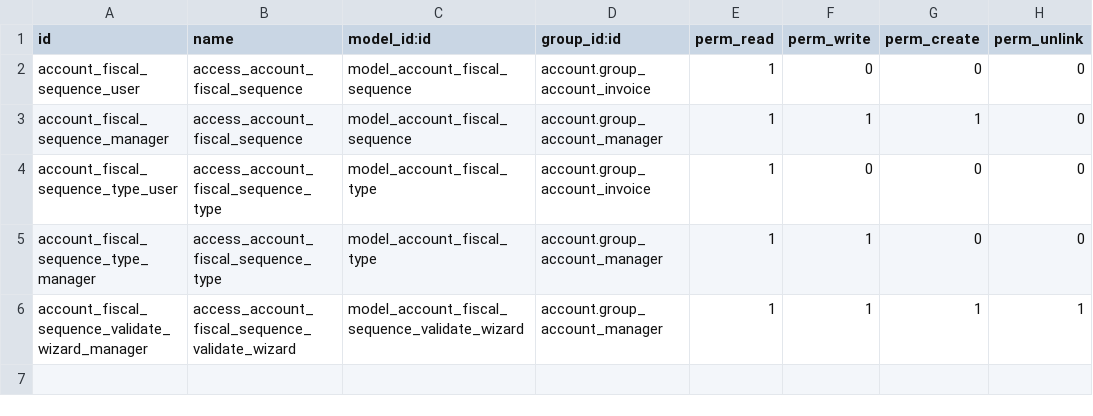
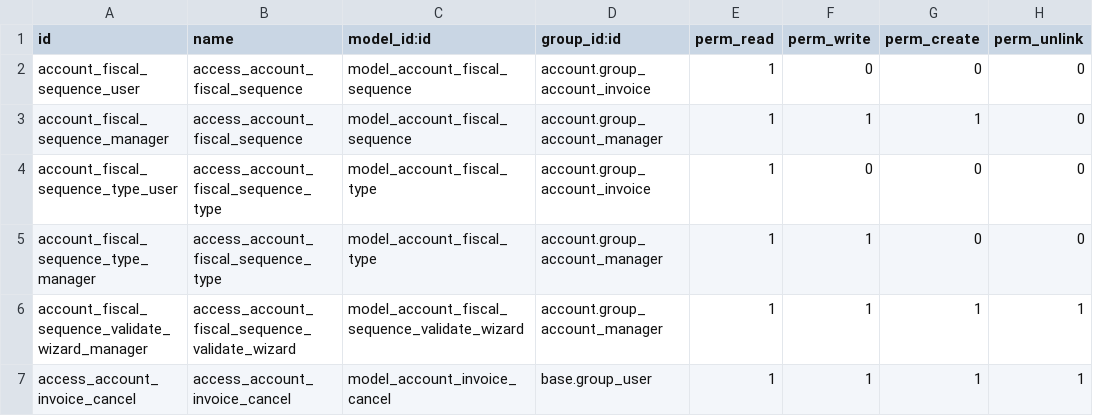
Before and after one commit to raulovallet/l10n-dominicana-pro, a CSV file: l10n_do_accounting/security/ir.model.access.csv, drawn as a sheet; the diff names each change by its address in the sheet, - before the commit and + after, or states it on an @@ line.

Commit message:
Add: All logic of account_cancel module, also add the traduction of the new fields

```diff
--- a/l10n_do_accounting/security/ir.model.access.csv
+++ b/l10n_do_accounting/security/ir.model.access.csv
+row 7: access_account_invoice_cancel | access_account_invoice_cancel | model_account_invoice_cancel | base.group_user | 1 | 1 | 1 | 1
```
Also changed, not shown: 7 other files.
